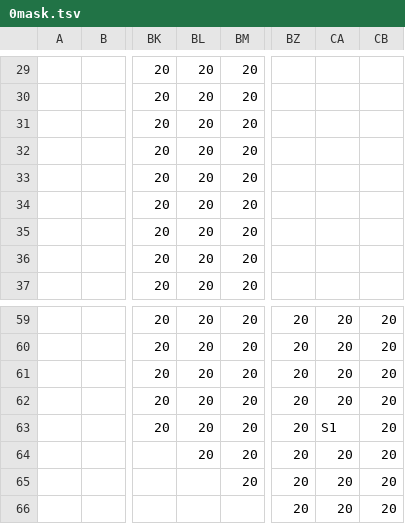
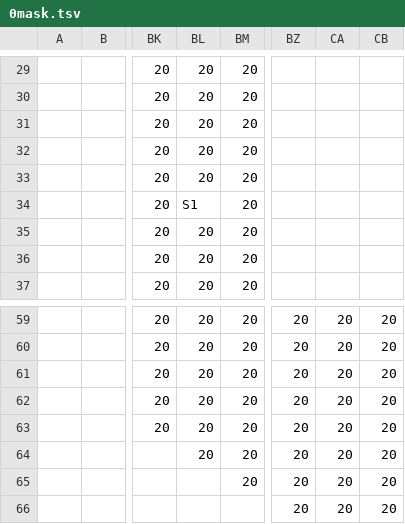
Before and after one commit to dctucker/nimarble, a TSV file: assets/levels/0mask.tsv, drawn as a sheet; only a part is shown, gaps mark what is left out; the diff names each change by its address in the sheet, - before the commit and + after, or states it on an @@ line.

```diff
--- a/assets/levels/0mask.tsv
+++ b/assets/levels/0mask.tsv
-BL34: 20
+BL34: S1
-CA63: S1
+CA63: 20
```
Also changed, not shown: 6 other files.
